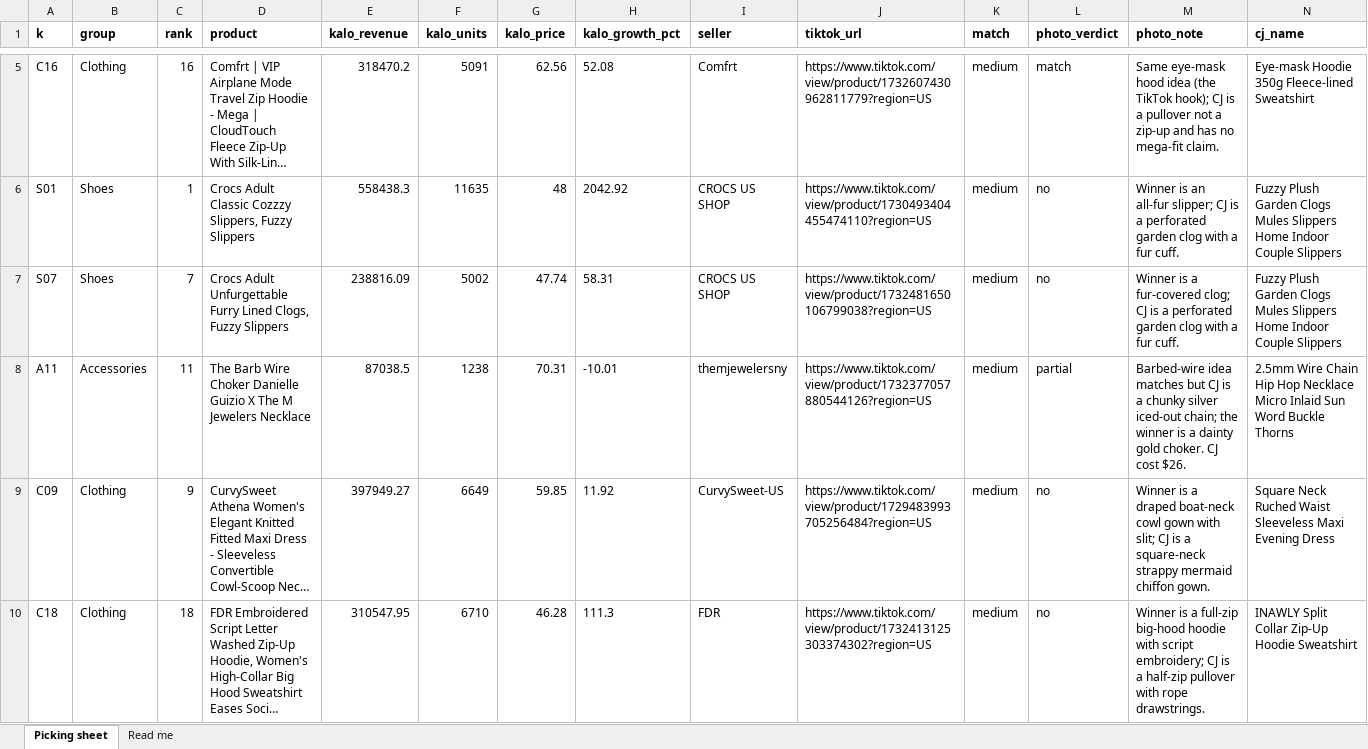
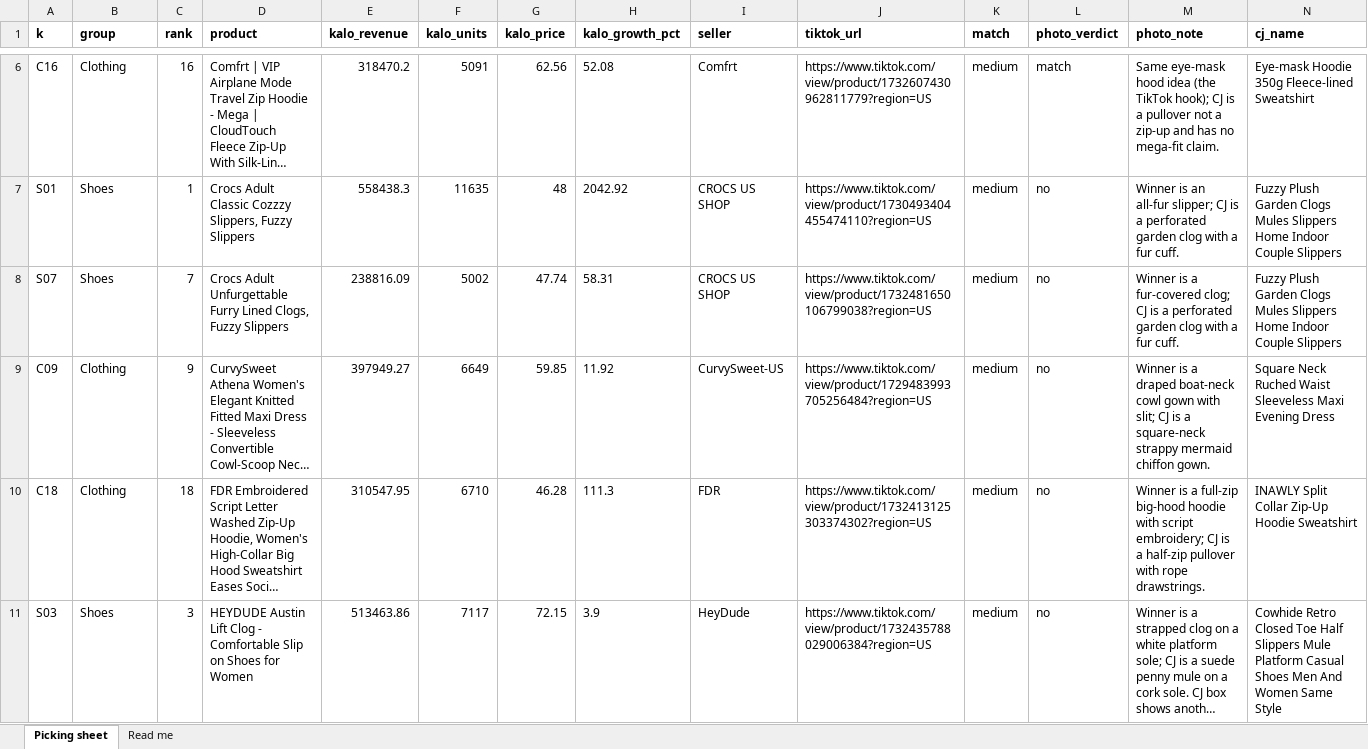
Before and after one commit to benstanisclasse/ember-clove-hub, an Excel workbook: data/kalo_cj/picking_sheet_2026-10-29.xlsx, sheet Picking sheet, drawn as a sheet; only a part is shown, gaps mark what is left out; the shorter side is filled out with more unchanged rows; long unchanged cells end in …; values as stored, in another font and other column widths than the file's, no borders; removed rows and columns are numbered as before the commit, all else as after; rows hold the shown columns only; the diff covers the shown part only; the diff names each change by its address in the sheet, - before the commit and + after, or states it on an @@ line.

```diff
--- a/data/kalo_cj/picking_sheet_2026-10-29.xlsx (sheet Picking sheet)
+++ b/data/kalo_cj/picking_sheet_2026-10-29.xlsx (sheet Picking sheet)
-row 8: A11 | Accessories | 11 | The Barb Wire Choker Danielle Guizio X The M Jewelers Necklace | 87038.5 | 1238 | 70.31 | -10.01 | themjewelersny | https://www.tiktok.com/view/product/1732377057880544126?region=US | medium | partial | Barbed-wire idea matches but CJ is a chunky silver iced-out chain; the winner is a dainty gold choker. CJ cost $26. | 2.5mm Wire Chain Hip Hop Necklace Micro Inlaid Sun Word Buckle Thorns
```
Also changed, not shown: 1 added row and 13 edited cells elsewhere in this sheet, 4 other files.
